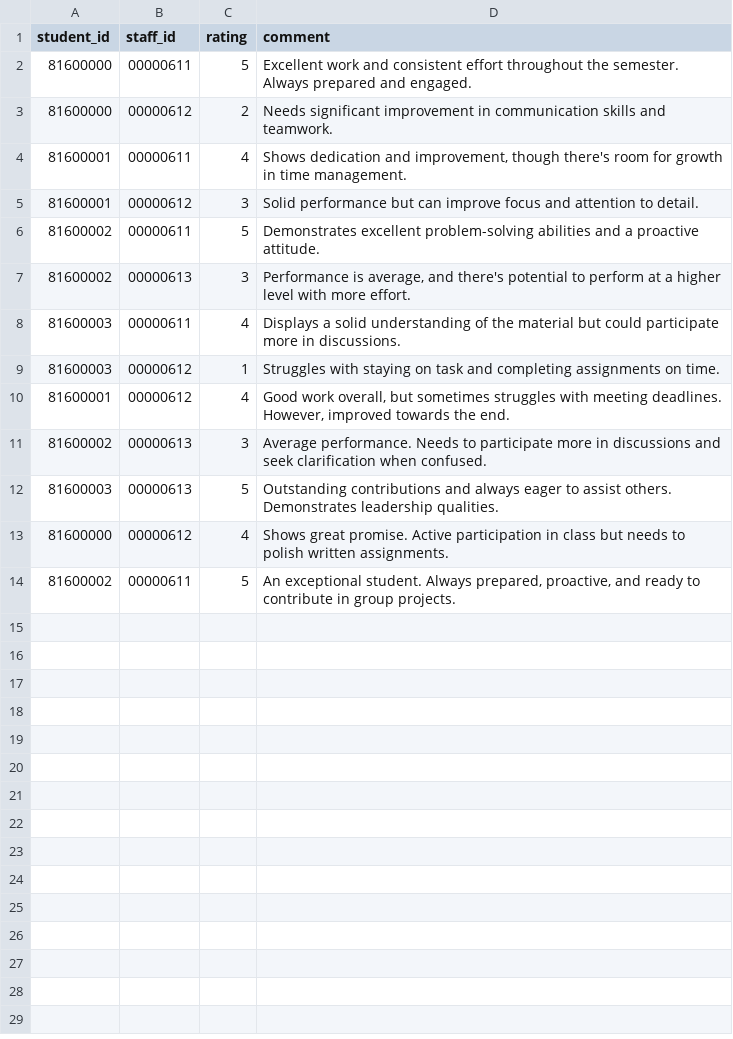
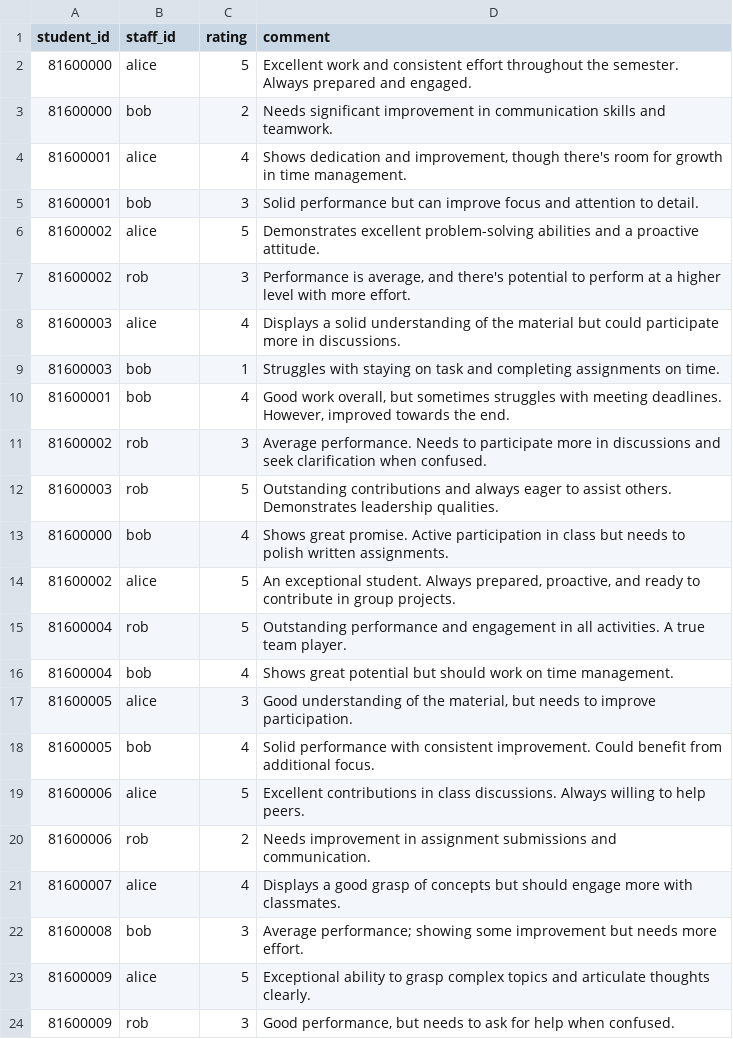
Before and after one commit to meiying13/COMP3613A1, a CSV file: reviews.csv, drawn as a sheet.

Commit message:
additional seed data

```diff
--- a/reviews.csv
+++ b/reviews.csv
@@ -1,14 +1,24 @@
 student_id,staff_id,rating,comment
-81600000,00000611,5,"Excellent work and consistent effort throughout the semester. Always prepared and engaged."
-81600000,00000612,2,"Needs significant improvement in communication skills and teamwork."
-81600001,00000611,4,"Shows dedication and improvement, though there's room for growth in time management."
-81600001,00000612,3,"Solid performance but can improve focus and attention to detail."
-81600002,00000611,5,"Demonstrates excellent problem-solving abilities and a proactive attitude."
-81600002,00000613,3,"Performance is average, and there's potential to perform at a higher level with more effort."
-81600003,00000611,4,"Displays a solid understanding of the material but could participate more in discussions."
-81600003,00000612,1,"Struggles with staying on task and completing assignments on time."
-81600001,00000612,4,"Good work overall, but sometimes struggles with meeting deadlines. However, improved towards the end."
-81600002,00000613,3,"Average performance. Needs to participate more in discussions and seek clarification when confused."
-81600003,00000613,5,"Outstanding contributions and always eager to assist others. Demonstrates leadership qualities."
-81600000,00000612,4,"Shows great promise. Active participation in class but needs to polish written assignments."
-81600002,00000611,5,"An exceptional student. Always prepared, proactive, and ready to contribute in group projects."
+81600000,alice,5,"Excellent work and consistent effort throughout the semester. Always prepared and engaged."
+81600000,bob,2,"Needs significant improvement in communication skills and teamwork."
+81600001,alice,4,"Shows dedication and improvement, though there's room for growth in time management."
+81600001,bob,3,"Solid performance but can improve focus and attention to detail."
+81600002,alice,5,"Demonstrates excellent problem-solving abilities and a proactive attitude."
+81600002,rob,3,"Performance is average, and there's potential to perform at a higher level with more effort."
+81600003,alice,4,"Displays a solid understanding of the material but could participate more in discussions."
+81600003,bob,1,"Struggles with staying on task and completing assignments on time."
+81600001,bob,4,"Good work overall, but sometimes struggles with meeting deadlines. However, improved towards the end."
+81600002,rob,3,"Average performance. Needs to participate more in discussions and seek clarification when confused."
+81600003,rob,5,"Outstanding contributions and always eager to assist others. Demonstrates leadership qualities."
+81600000,bob,4,"Shows great promise. Active participation in class but needs to polish written assignments."
+81600002,alice,5,"An exceptional student. Always prepared, proactive, and ready to contribute in group projects."
+81600004,rob,5,"Outstanding performance and engagement in all activities. A true team player."
+81600004,bob,4,"Shows great potential but should work on time management."
+81600005,alice,3,"Good understanding of the material, but needs to improve participation."
+81600005,bob,4,"Solid performance with consistent improvement. Could benefit from additional focus."
+81600006,alice,5,"Excellent contributions in class discussions. Always willing to help peers."
+81600006,rob,2,"Needs improvement in assignment submissions and communication."
+81600007,alice,4,"Displays a good grasp of concepts but should engage more with classmates."
+81600008,bob,3,"Average performance; showing some improvement but needs more effort."
+81600009,alice,5,"Exceptional ability to grasp complex topics and articulate thoughts clearly."
+81600009,rob,3,"Good performance, but needs to ask for help when confused."
```
Also changed, not shown: 2 other files.
